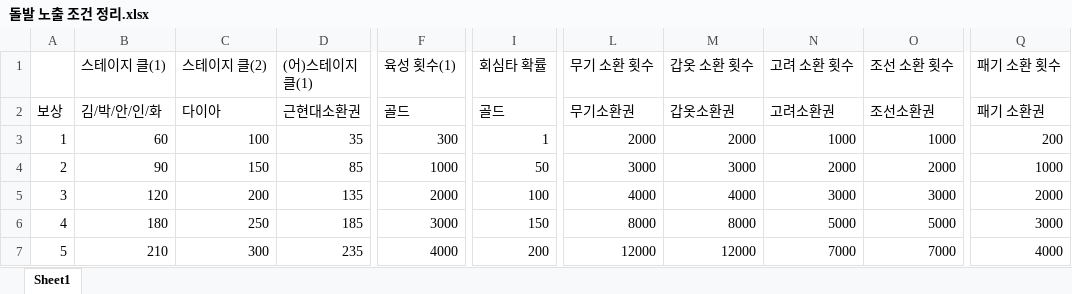
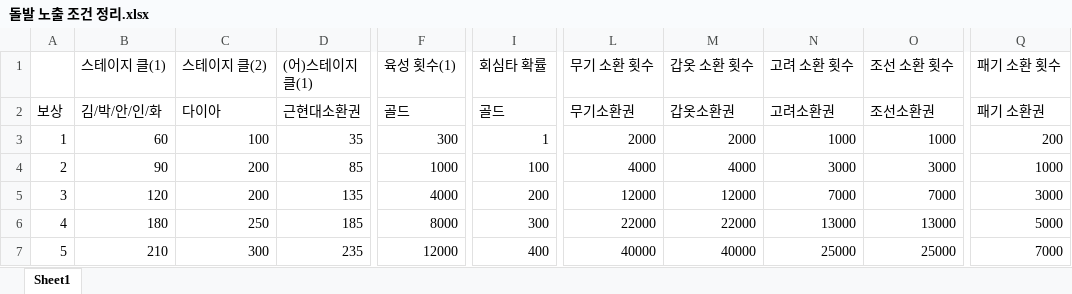
Before and after one commit to asgasgasgasfasfas/exel, an Excel workbook: 돌발 노출 조건 정리.xlsx, sheet Sheet1, drawn as a sheet; only a part is shown, gaps mark what is left out; values as stored, in another font and other column widths than the file's, no cell formats; the diff covers the shown part only; the diff names each change by its address in the sheet, - before the commit and + after, or states it on an @@ line.

Commit message:
돌발체계화중

```diff
--- a/돌발 노출 조건 정리.xlsx (sheet Sheet1)
+++ b/돌발 노출 조건 정리.xlsx (sheet Sheet1)
-C4 (스테이지 클(2)): 150
+C4 (스테이지 클(2)): 200
-I4 (회심타 확률): 50
+I4 (회심타 확률): 100
-L4 (무기 소환 횟수): 3000
+L4 (무기 소환 횟수): 4000
-M4 (갑옷 소환 횟수): 3000
+M4 (갑옷 소환 횟수): 4000
-N4 (고려 소환 횟수): 2000
+N4 (고려 소환 횟수): 3000
-O4 (조선 소환 횟수): 2000
+O4 (조선 소환 횟수): 3000
-F5 (육성 횟수(1)): 2000
+F5 (육성 횟수(1)): 4000
-I5 (회심타 확률): 100
+I5 (회심타 확률): 200
-L5 (무기 소환 횟수): 4000
+L5 (무기 소환 횟수): 12000
-M5 (갑옷 소환 횟수): 4000
+M5 (갑옷 소환 횟수): 12000
-N5 (고려 소환 횟수): 3000
+N5 (고려 소환 횟수): 7000
-O5 (조선 소환 횟수): 3000
+O5 (조선 소환 횟수): 7000
-Q5 (패기 소환 횟수): 2000
+Q5 (패기 소환 횟수): 3000
-F6 (육성 횟수(1)): 3000
+F6 (육성 횟수(1)): 8000
-I6 (회심타 확률): 150
+I6 (회심타 확률): 300
-L6 (무기 소환 횟수): 8000
+L6 (무기 소환 횟수): 22000
-M6 (갑옷 소환 횟수): 8000
+M6 (갑옷 소환 횟수): 22000
-N6 (고려 소환 횟수): 5000
+N6 (고려 소환 횟수): 13000
-O6 (조선 소환 횟수): 5000
+O6 (조선 소환 횟수): 13000
-Q6 (패기 소환 횟수): 3000
+Q6 (패기 소환 횟수): 5000
-F7 (육성 횟수(1)): 4000
+F7 (육성 횟수(1)): 12000
-I7 (회심타 확률): 200
+I7 (회심타 확률): 400
-L7 (무기 소환 횟수): 12000
+L7 (무기 소환 횟수): 40000
-M7 (갑옷 소환 횟수): 12000
+M7 (갑옷 소환 횟수): 40000
-N7 (고려 소환 횟수): 7000
+N7 (고려 소환 횟수): 25000
-O7 (조선 소환 횟수): 7000
+O7 (조선 소환 횟수): 25000
-Q7 (패기 소환 횟수): 4000
+Q7 (패기 소환 횟수): 7000
```
Also changed, not shown: 166 edited cells elsewhere in this sheet, cell formats.
